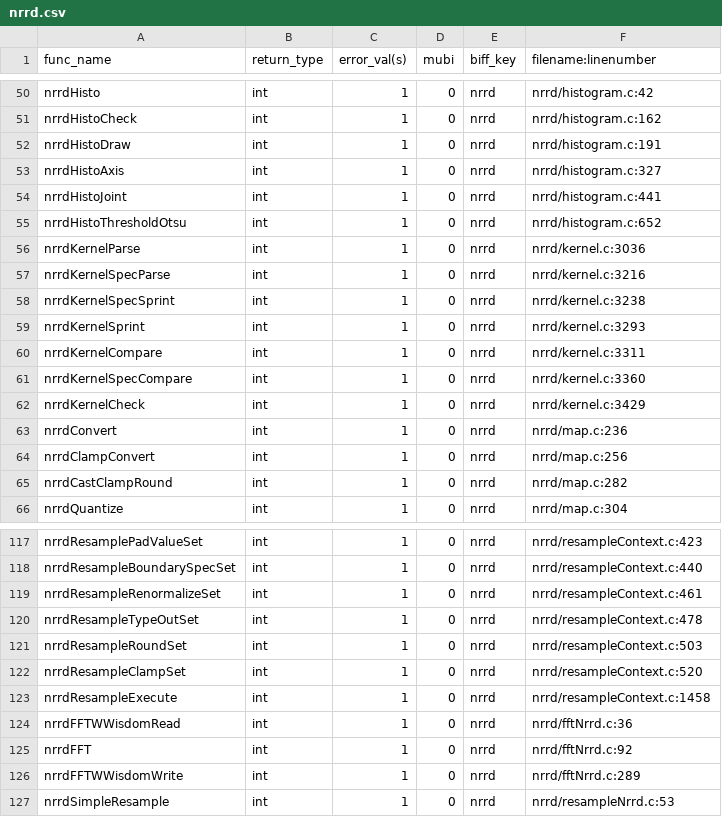
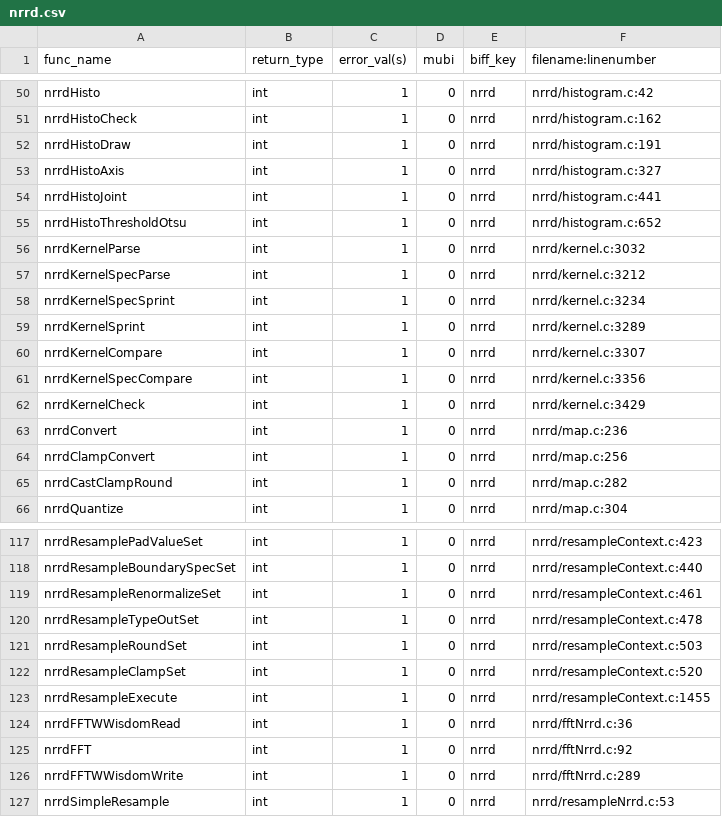
Before and after one commit to Listening-Exchange/DELETE_ME_TEEM_DEMO, a CSV file: python/cffi/biffdata/nrrd.csv, drawn as a sheet; only a part is shown, gaps mark what is left out.

```diff
--- a/python/cffi/biffdata/nrrd.csv
+++ b/python/cffi/biffdata/nrrd.csv
@@ -55,8 +55,8 @@ nrrdHistoJoint,int,1,0,nrrd,nrrd/histogram.c:441
 nrrdHistoThresholdOtsu,int,1,0,nrrd,nrrd/histogram.c:652
-nrrdKernelParse,int,1,0,nrrd,nrrd/kernel.c:3036
-nrrdKernelSpecParse,int,1,0,nrrd,nrrd/kernel.c:3216
-nrrdKernelSpecSprint,int,1,0,nrrd,nrrd/kernel.c:3238
-nrrdKernelSprint,int,1,0,nrrd,nrrd/kernel.c:3293
-nrrdKernelCompare,int,1,0,nrrd,nrrd/kernel.c:3311
-nrrdKernelSpecCompare,int,1,0,nrrd,nrrd/kernel.c:3360
+nrrdKernelParse,int,1,0,nrrd,nrrd/kernel.c:3032
+nrrdKernelSpecParse,int,1,0,nrrd,nrrd/kernel.c:3212
+nrrdKernelSpecSprint,int,1,0,nrrd,nrrd/kernel.c:3234
+nrrdKernelSprint,int,1,0,nrrd,nrrd/kernel.c:3289
+nrrdKernelCompare,int,1,0,nrrd,nrrd/kernel.c:3307
+nrrdKernelSpecCompare,int,1,0,nrrd,nrrd/kernel.c:3356
 nrrdKernelCheck,int,1,0,nrrd,nrrd/kernel.c:3429
@@ -122,3 +122,3 @@ nrrdResampleRoundSet,int,1,0,nrrd,nrrd/resampleContext.c:503
 nrrdResampleClampSet,int,1,0,nrrd,nrrd/resampleContext.c:520
-nrrdResampleExecute,int,1,0,nrrd,nrrd/resampleContext.c:1458
+nrrdResampleExecute,int,1,0,nrrd,nrrd/resampleContext.c:1455
 nrrdFFTWWisdomRead,int,1,0,nrrd,nrrd/fftNrrd.c:36
```
Also changed, not shown: python/cffi/biffdata/meet.csv.
